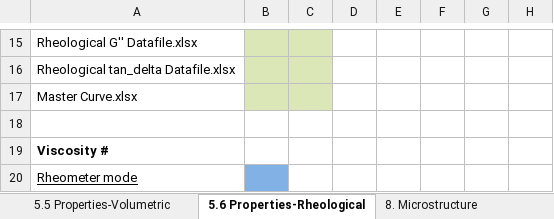
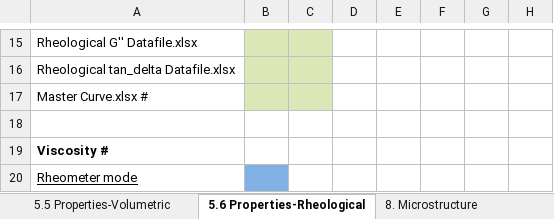
Before and after one commit to Duke-MatSci/nanomine-schema, an Excel workbook: xls-input-forms/master_template.xlsx, sheet 5.6 Properties-Rheological, drawn as a sheet; only a part is shown, gaps mark what is left out; values as stored, in another font and other column widths than the file's, no borders; the diff names each change by its address in the sheet, - before the commit and + after, or states it on an @@ line.

Commit message:
RheologicalMasterCurve maxOccur='unbounded'

```diff
--- a/xls-input-forms/master_template.xlsx (sheet 5.6 Properties-Rheological)
+++ b/xls-input-forms/master_template.xlsx (sheet 5.6 Properties-Rheological)
-A17: Master Curve.xlsx
+A17: Master Curve.xlsx #
```
Also changed, not shown: 1 other file.
